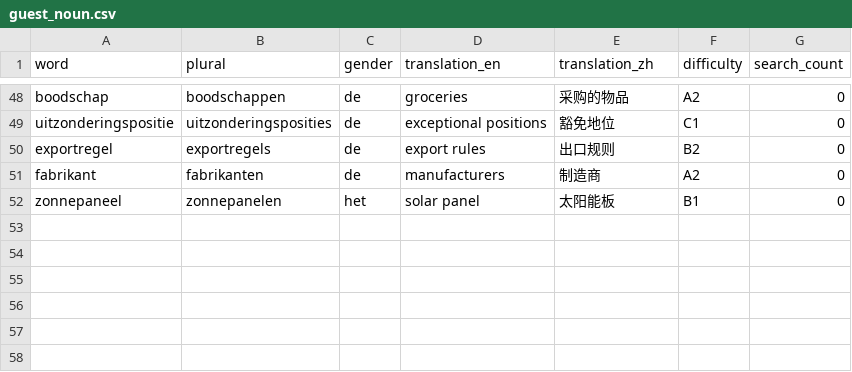
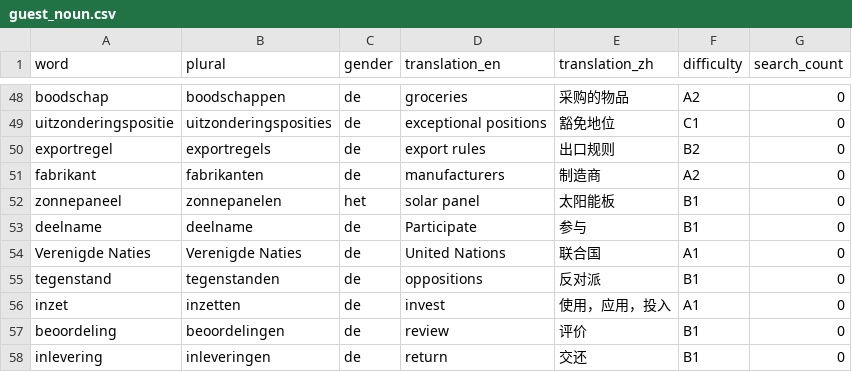
Before and after one commit to cheerzhang/dutch_voc_study, a CSV file: .localDB/guest_noun.csv, drawn as a sheet; only a part is shown, gaps mark what is left out.

Commit message:
update data

```diff
--- a/.localDB/guest_noun.csv
+++ b/.localDB/guest_noun.csv
@@ -52 +52,7 @@ fabrikant,fabrikanten,de,manufacturers,制造商,A2,0
 zonnepaneel,zonnepanelen,het,solar panel,太阳能板,B1,0
+deelname,deelname,de,Participate,参与,B1,0
+Verenigde Naties,Verenigde Naties,de,United Nations,联合国,A1,0
+tegenstand,tegenstanden,de,oppositions,反对派,B1,0
+inzet,inzetten,de,invest,使用，应用，投入,A1,0
+beoordeling,beoordelingen,de,review,评价,B1,0
+inlevering,inleveringen,de,return,交还,B1,0
```
Also changed, not shown: .localDB/guest_verb.csv.
